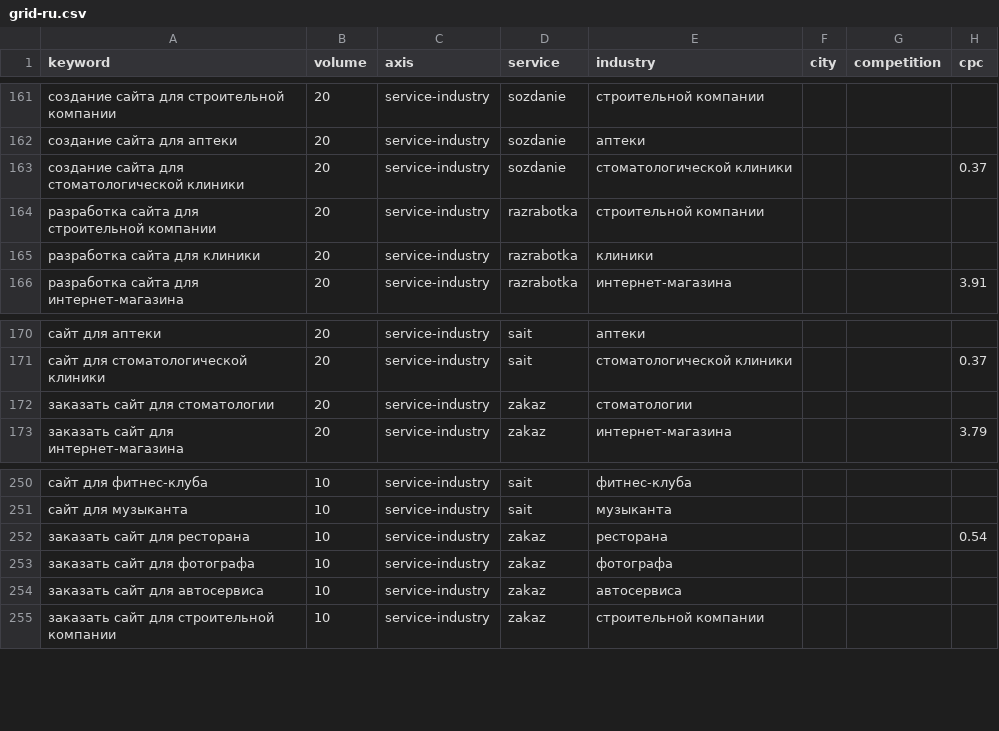
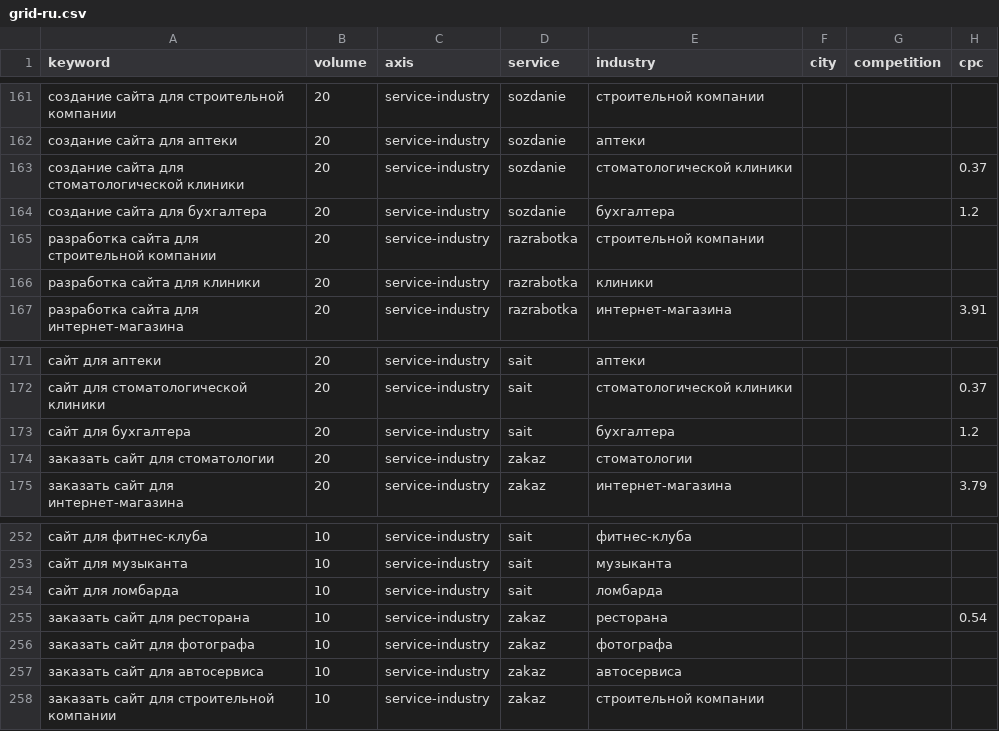
Before and after one commit to aliaksandr-bandziuk/bandziuk, a CSV file: research/pseo/grid-ru.csv, drawn as a sheet; only a part is shown, gaps mark what is left out; the diff names each change by its address in the sheet, - before the commit and + after, or states it on an @@ line.

```diff
--- a/research/pseo/grid-ru.csv
+++ b/research/pseo/grid-ru.csv
+row 164: создание сайта для бухгалтера | 20 | service-industry | sozdanie | бухгалтера |  |  | 1.2
+row 173: сайт для бухгалтера | 20 | service-industry | sait | бухгалтера |  |  | 1.2
+row 254: сайт для ломбарда | 10 | service-industry | sait | ломбарда
```
Also changed, not shown: research/pseo/grid-en.csv, 9 other files.
